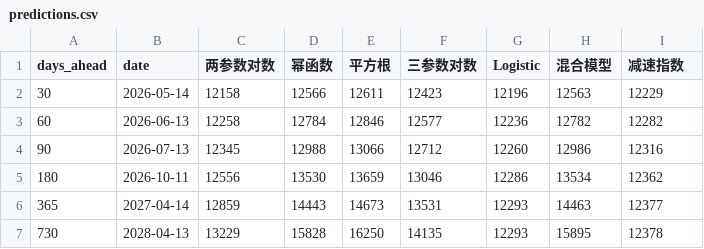
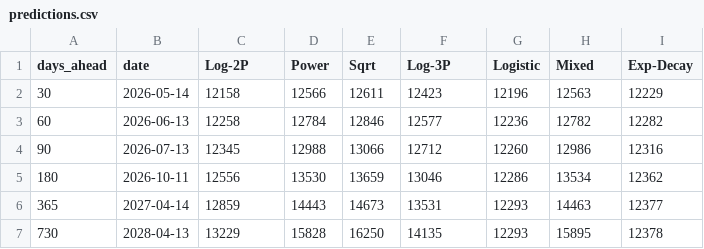
Before and after one commit to RobinKool888/fortest, a CSV file: predictions.csv, drawn as a sheet.

```diff
--- a/predictions.csv
+++ b/predictions.csv
@@ -1,2 +1,2 @@
-days_ahead,date,两参数对数,幂函数,平方根,三参数对数,Logistic,混合模型,减速指数
+days_ahead,date,Log-2P,Power,Sqrt,Log-3P,Logistic,Mixed,Exp-Decay
 30,2026-05-14,12158,12566,12611,12423,12196,12563,12229
```
Also changed, not shown: 6 other files.
